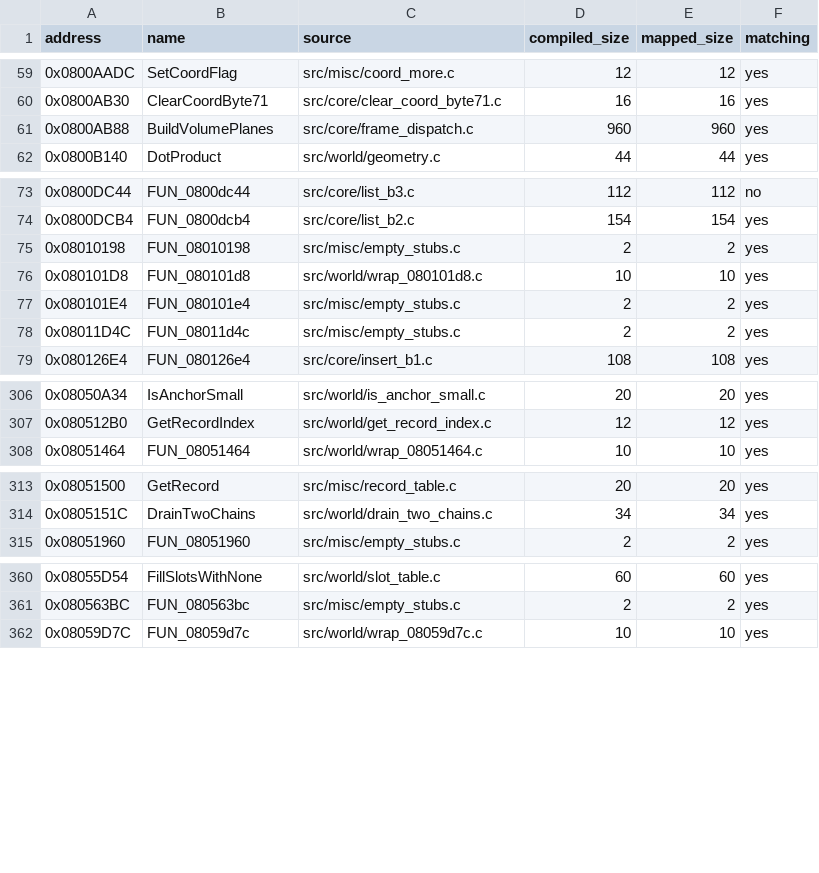
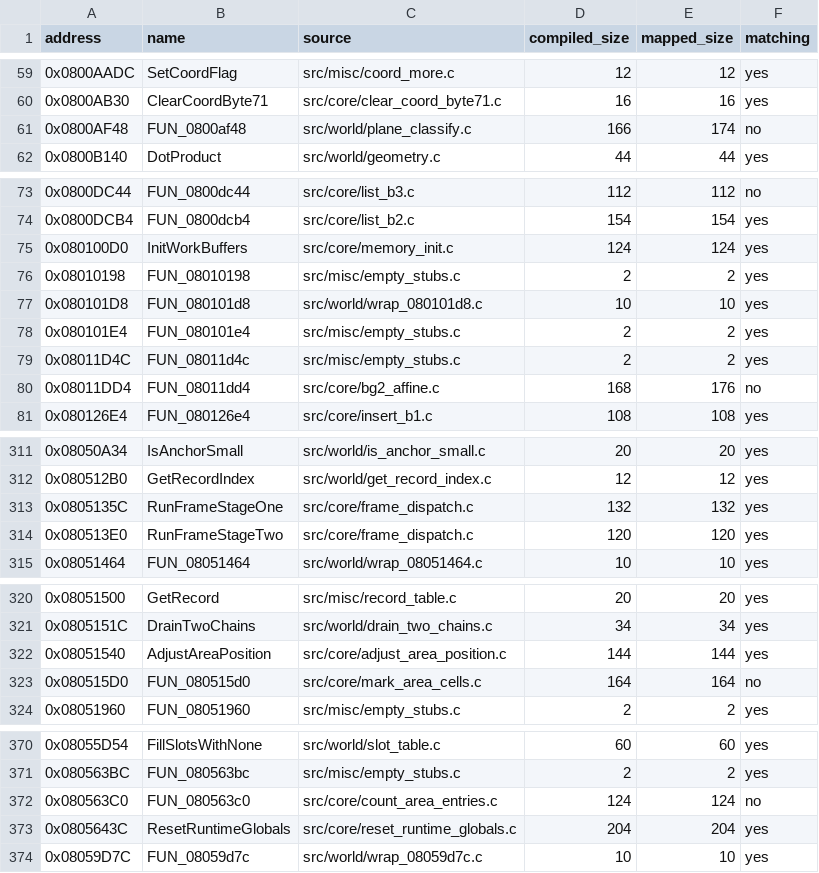
Before and after one commit to ahm3texe/gta-advance, a CSV file: data/c_sources.csv, drawn as a sheet; only a part is shown, gaps mark what is left out; the diff covers the shown part only.

```diff
--- a/data/c_sources.csv
+++ b/data/c_sources.csv
@@ -60,3 +60,3 @@ address,name,source,compiled_size,mapped_size,matching
 0x0800AB30,ClearCoordByte71,src/core/clear_coord_byte71.c,16,16,yes
-0x0800AB88,BuildVolumePlanes,src/core/frame_dispatch.c,960,960,yes
+0x0800AF48,FUN_0800af48,src/world/plane_classify.c,166,174,no
 0x0800B140,DotProduct,src/world/geometry.c,44,44,yes
@@ -74,2 +74,3 @@ address,name,source,compiled_size,mapped_size,matching
 0x0800DCB4,FUN_0800dcb4,src/core/list_b2.c,154,154,yes
+0x080100D0,InitWorkBuffers,src/core/memory_init.c,124,124,yes
 0x08010198,FUN_08010198,src/misc/empty_stubs.c,2,2,yes
@@ -78,2 +79,3 @@ address,name,source,compiled_size,mapped_size,matching
 0x08011D4C,FUN_08011d4c,src/misc/empty_stubs.c,2,2,yes
+0x08011DD4,FUN_08011dd4,src/core/bg2_affine.c,168,176,no
 0x080126E4,FUN_080126e4,src/core/insert_b1.c,108,108,yes
@@ -307,2 +312,4 @@ address,name,source,compiled_size,mapped_size,matching
 0x080512B0,GetRecordIndex,src/world/get_record_index.c,12,12,yes
+0x0805135C,RunFrameStageOne,src/core/frame_dispatch.c,132,132,yes
+0x080513E0,RunFrameStageTwo,src/core/frame_dispatch.c,120,120,yes
 0x08051464,FUN_08051464,src/world/wrap_08051464.c,10,10,yes
@@ -314,2 +321,4 @@ address,name,source,compiled_size,mapped_size,matching
 0x0805151C,DrainTwoChains,src/world/drain_two_chains.c,34,34,yes
+0x08051540,AdjustAreaPosition,src/core/adjust_area_position.c,144,144,yes
+0x080515D0,FUN_080515d0,src/core/mark_area_cells.c,164,164,no
 0x08051960,FUN_08051960,src/misc/empty_stubs.c,2,2,yes
@@ -361,2 +371,4 @@ address,name,source,compiled_size,mapped_size,matching
 0x080563BC,FUN_080563bc,src/misc/empty_stubs.c,2,2,yes
+0x080563C0,FUN_080563c0,src/core/count_area_entries.c,124,124,no
+0x0805643C,ResetRuntimeGlobals,src/core/reset_runtime_globals.c,204,204,yes
 0x08059D7C,FUN_08059d7c,src/world/wrap_08059d7c.c,10,10,yes
```
Also changed, not shown: 6 added rows elsewhere in this file, data/function_overrides.csv, data/functions.csv, 26 other files.
